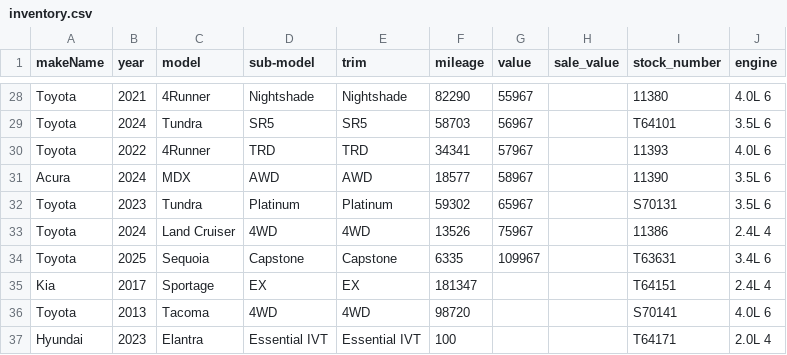
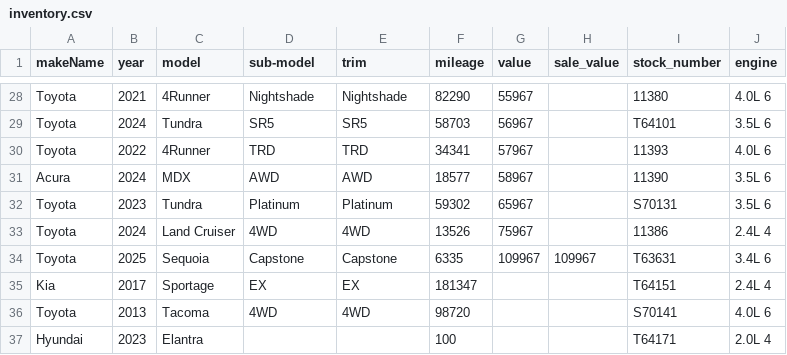
Before and after one commit to monilp28/RDTPDF, a CSV file: public/data/inventory.csv, drawn as a sheet; only a part is shown, gaps mark what is left out; the diff covers the shown part only.

```diff
--- a/public/data/inventory.csv
+++ b/public/data/inventory.csv
@@ -33,5 +33,5 @@ Toyota,2023,Tundra,Platinum,Platinum,59302,65967,,S70131,3.5L 6
 Toyota,2024,Land Cruiser,4WD,4WD,13526,75967,,11386,2.4L 4
-Toyota,2025,Sequoia,Capstone,Capstone,6335,109967,,T63631,3.4L 6
+Toyota,2025,Sequoia,Capstone,Capstone,6335,109967,109967,T63631,3.4L 6
 Kia,2017,Sportage,EX,EX,181347,,,T64151,2.4L 4
 Toyota,2013,Tacoma,4WD,4WD,98720,,,S70141,4.0L 6
-Hyundai,2023,Elantra,Essential IVT,Essential IVT,100,,,T64171,2.0L 4
+Hyundai,2023,Elantra,,,100,,,T64171,2.0L 4
```
Also changed, not shown: 16 edited cells elsewhere in this file.
